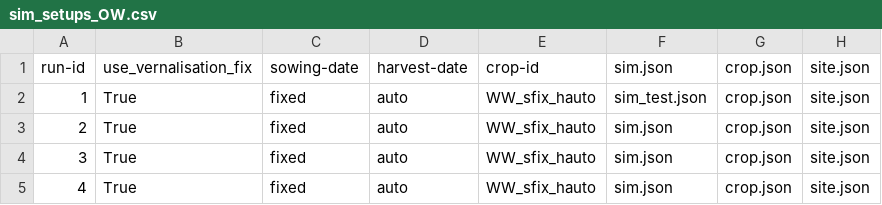
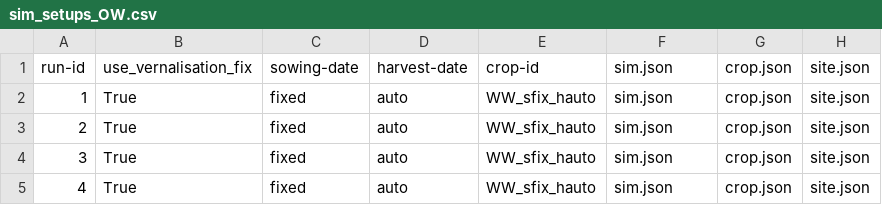
Before and after one commit to zalf-rpm/clim4cast, a CSV file: sim_setups_OW.csv, drawn as a sheet; only a part is shown; the diff names each change by its address in the sheet, - before the commit and + after, or states it on an @@ line.

```diff
--- a/sim_setups_OW.csv
+++ b/sim_setups_OW.csv
-F2 (sim.json): sim_test.json
+F2 (sim.json): sim.json
```
Also changed, not shown: 2 other files.
